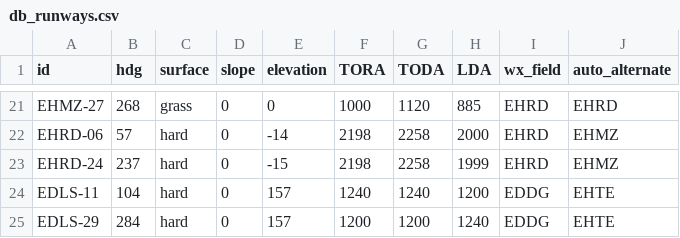
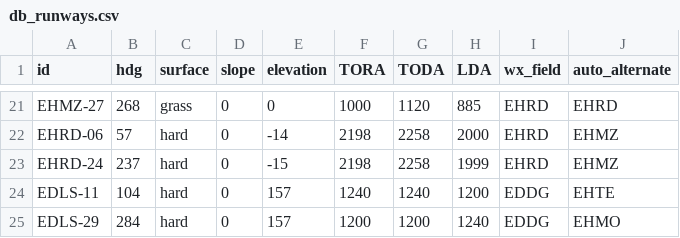
Before and after one commit to jhbpas/OCAOPT, a CSV file: db_runways.csv, drawn as a sheet; only a part is shown, gaps mark what is left out.

Commit message:
Update db_runways.csv

```diff
--- a/db_runways.csv
+++ b/db_runways.csv
@@ -24,2 +24,2 @@ EHRD-24;237;hard;0;-15;2198;2258;1999;EHRD;EHMZ
 EDLS-11;104;hard;0;157;1240;1240;1200;EDDG;EHTE
-EDLS-29;284;hard;0;157;1200;1200;1240;EDDG;EHTE
+EDLS-29;284;hard;0;157;1200;1200;1240;EDDG;EHMO
```
